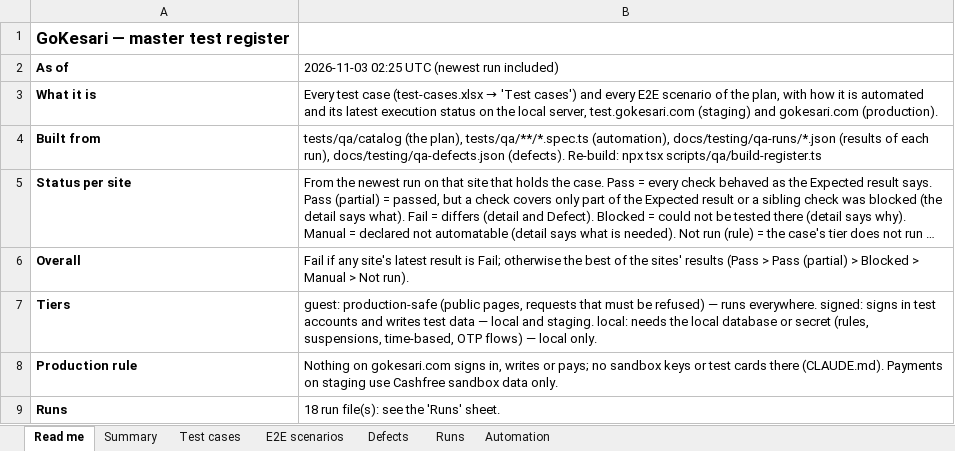
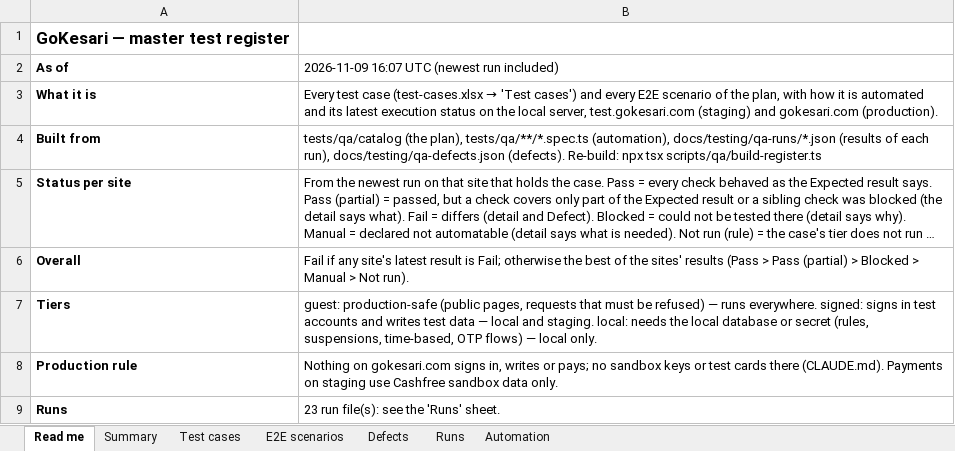
Before and after one commit to sanjaymorankar-debug/GoKesari, an Excel workbook: docs/testing/GOKESARI_MASTER_TEST_REGISTER.xlsx, sheet Read me, drawn as a sheet; long unchanged cells end in …; values as stored, in another font and other column widths than the file's, no borders; the diff names each change by its address in the sheet, - before the commit and + after, or states it on an @@ line.

```diff
--- a/docs/testing/GOKESARI_MASTER_TEST_REGISTER.xlsx (sheet Read me)
+++ b/docs/testing/GOKESARI_MASTER_TEST_REGISTER.xlsx (sheet Read me)
-B2: 2026-11-03 02:25 UTC (newest run included)
+B2: 2026-11-09 16:07 UTC (newest run included)
-B9: 18 run file(s): see the 'Runs' sheet.
+B9: 23 run file(s): see the 'Runs' sheet.
```
Also changed, not shown: sheet Test cases, sheet Summary, sheet Defects, sheet Runs, sheet E2E scenarios, sheet Automation, 34 other files.
